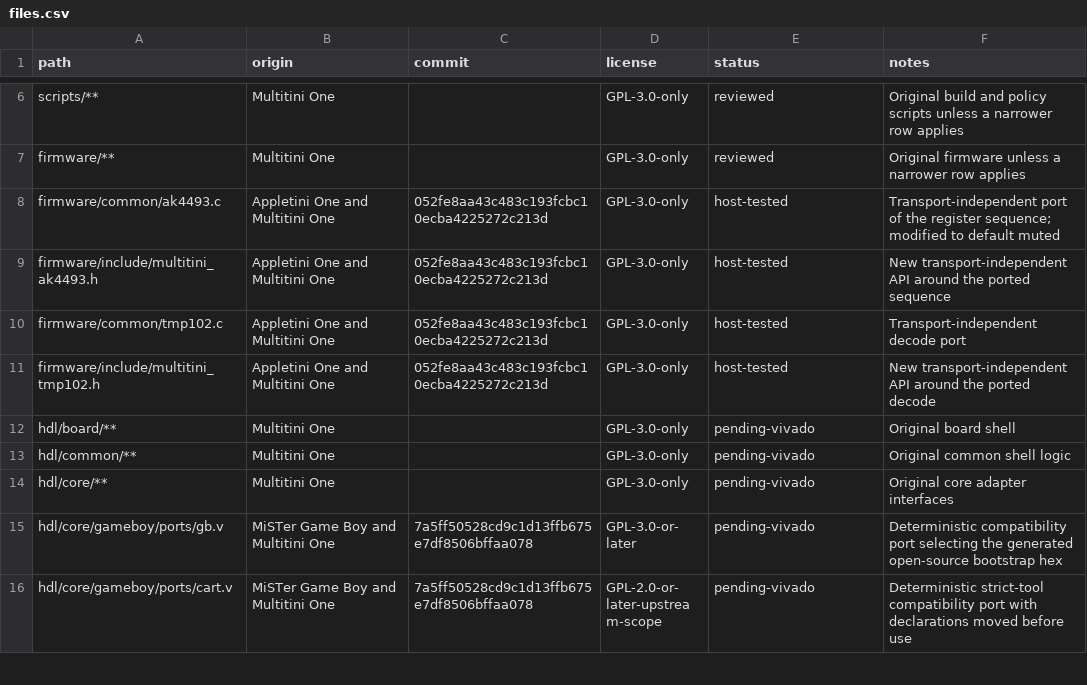
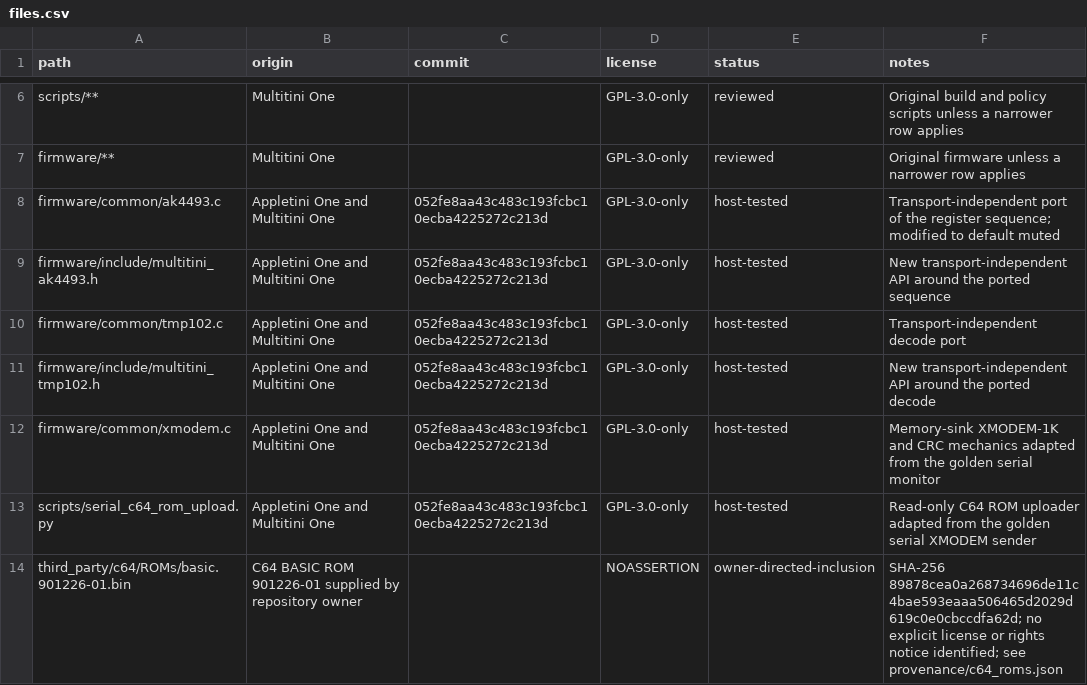
Before and after one commit to hasseily/multitini-one, a CSV file: licenses/files.csv, drawn as a sheet; only a part is shown, gaps mark what is left out; the shorter side is filled out with more unchanged rows; the diff covers the shown part only; the diff names each change by its address in the sheet, - before the commit and + after, or states it on an @@ line.

```diff
--- a/licenses/files.csv
+++ b/licenses/files.csv
+row 12: firmware/common/xmodem.c | Appletini One and Multitini One | 052fe8aa43c483c193fcbc10ecba4225272c213d | GPL-3.0-only | host-tested | Memory-sink XMODEM-1K and CRC mechanics adapted from the golden serial monitor
+row 13: scripts/serial_c64_rom_upload.py | Appletini One and Multitini One | 052fe8aa43c483c193fcbc10ecba4225272c213d | GPL-3.0-only | host-tested | Read-only C64 ROM uploader adapted from the golden serial XMODEM sender
+row 14: third_party/c64/ROMs/basic.901226-01.bin | C64 BASIC ROM 901226-01 supplied by repository owner |  | NOASSERTION | owner-directed-inclusion | SHA-256 89878cea0a268734696de11c4bae593eaaa506465d2029d619c0e0cbccdfa62d; no explicit license or rights notice identified; see provenance/c64_roms.json
```
Also changed, not shown: 6 added rows elsewhere in this file, 55 other files.
